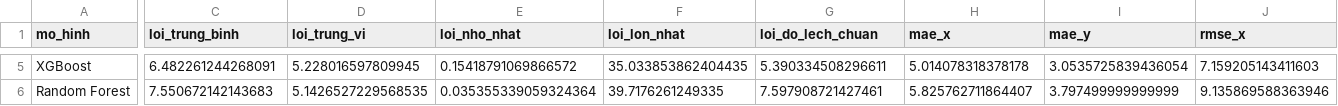
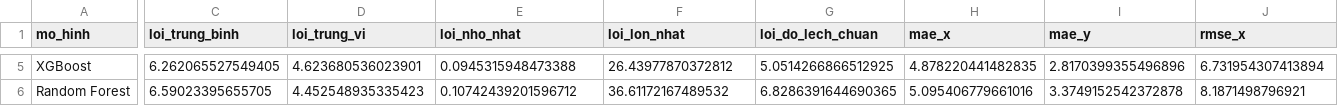
Before and after one commit to DoAnTotNghiep-Indoor/Indoor_Positoning_System-DATN, a CSV file: reports/tables/model_comparison.csv, drawn as a sheet; only a part is shown, gaps mark what is left out; the diff covers the shown part only; the diff names each change by its address in the sheet, - before the commit and + after, or states it on an @@ line.

```diff
--- a/reports/tables/model_comparison.csv
+++ b/reports/tables/model_comparison.csv
-C5 (loi_trung_binh): 6.482261244268091
+C5 (loi_trung_binh): 6.262065527549405
-D5 (loi_trung_vi): 5.228016597809945
+D5 (loi_trung_vi): 4.623680536023901
-E5 (loi_nho_nhat): 0.15418791069866572
+E5 (loi_nho_nhat): 0.0945315948473388
-F5 (loi_lon_nhat): 35.033853862404435
+F5 (loi_lon_nhat): 26.43977870372812
-G5 (loi_do_lech_chuan): 5.390334508296611
+G5 (loi_do_lech_chuan): 5.0514266866512925
-H5 (mae_x): 5.014078318378178
+H5 (mae_x): 4.878220441482835
-I5 (mae_y): 3.0535725839436054
+I5 (mae_y): 2.8170399355496896
-J5 (rmse_x): 7.159205143411603
+J5 (rmse_x): 6.731954307413894
-C6 (loi_trung_binh): 7.550672142143683
+C6 (loi_trung_binh): 6.59023395655705
-D6 (loi_trung_vi): 5.1426527229568535
+D6 (loi_trung_vi): 4.452548935335423
-E6 (loi_nho_nhat): 0.035355339059324364
+E6 (loi_nho_nhat): 0.10742439201596712
-F6 (loi_lon_nhat): 39.7176261249335
+F6 (loi_lon_nhat): 36.61172167489532
-G6 (loi_do_lech_chuan): 7.597908721427461
+G6 (loi_do_lech_chuan): 6.8286391644690365
-H6 (mae_x): 5.825762711864407
+H6 (mae_x): 5.095406779661016
-I6 (mae_y): 3.797499999999999
+I6 (mae_y): 3.3749152542372878
-J6 (rmse_x): 9.135869588363946
+J6 (rmse_x): 8.1871498796921
```
Also changed, not shown: 41 edited cells elsewhere in this file, reports/tables/ap_appearance_rate.csv, reports/tables/error_by_reference_point.csv, 26 other files.
